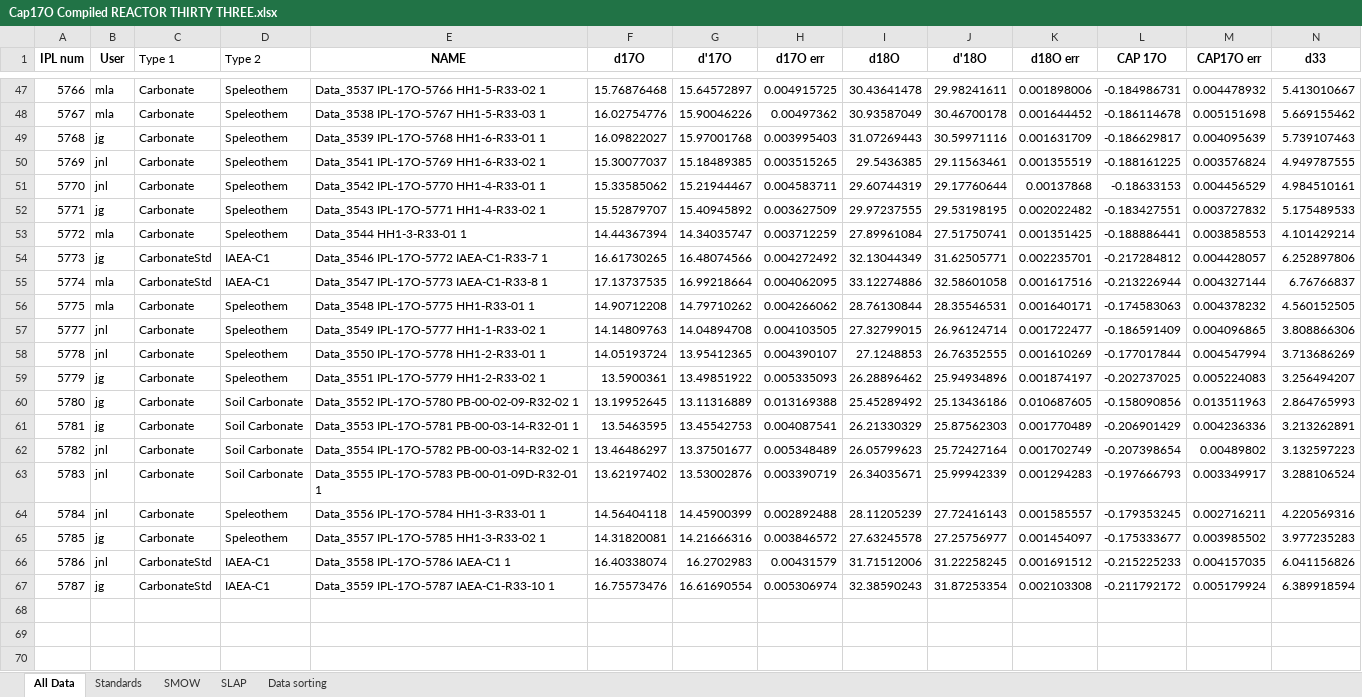
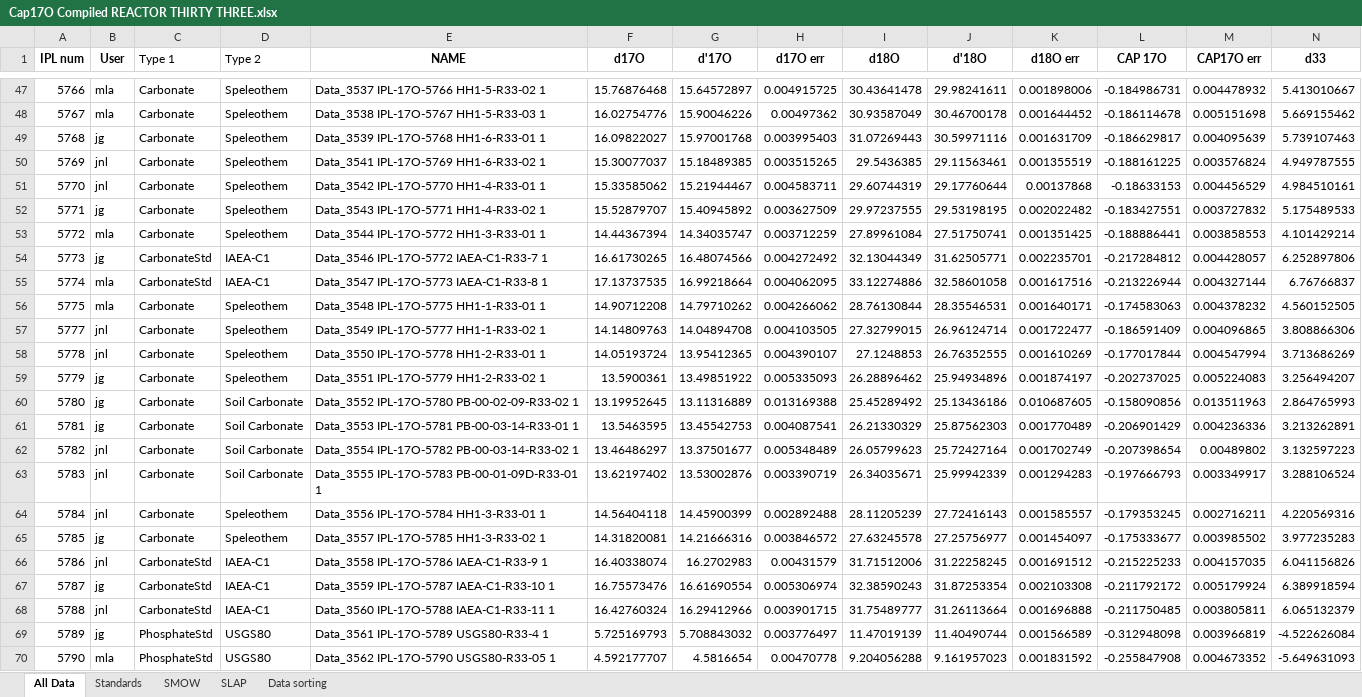
Before and after one commit to mattgeo1990/UM-17O-WostbrockPinned_MLA_June2025, an Excel workbook: 0000_LabFileFormatting/000_Reactor Spreadsheet Raw/Cap17O Compiled REACTOR THIRTY THREE.xlsx, sheet All Data, drawn as a sheet; only a part is shown, gaps mark what is left out; values as stored, in another font and other column widths than the file's, no borders; table styles not drawn; rows hold the shown columns only; the diff names each change by its address in the sheet, - before the commit and + after, or states it on an @@ line.

Commit message:
updated R33

```diff
--- a/0000_LabFileFormatting/000_Reactor Spreadsheet Raw/Cap17O Compiled REACTOR THIRTY THREE.xlsx (sheet All Data)
+++ b/0000_LabFileFormatting/000_Reactor Spreadsheet Raw/Cap17O Compiled REACTOR THIRTY THREE.xlsx (sheet All Data)
-E53 (NAME): Data_3544 HH1-3-R33-01 1
+E53 (NAME): Data_3544 IPL-17O-5772 HH1-3-R33-01 1
-E56 (NAME): Data_3548 IPL-17O-5775 HH1-R33-01 1
+E56 (NAME): Data_3548 IPL-17O-5775 HH1-1-R33-01 1
-E60 (NAME): Data_3552 IPL-17O-5780 PB-00-02-09-R32-02 1
+E60 (NAME): Data_3552 IPL-17O-5780 PB-00-02-09-R33-02 1
-E61 (NAME): Data_3553 IPL-17O-5781 PB-00-03-14-R32-01 1
+E61 (NAME): Data_3553 IPL-17O-5781 PB-00-03-14-R33-01 1
-E62 (NAME): Data_3554 IPL-17O-5782 PB-00-03-14-R32-02 1
+E62 (NAME): Data_3554 IPL-17O-5782 PB-00-03-14-R33-02 1
-E63 (NAME): Data_3555 IPL-17O-5783 PB-00-01-09D-R32-01 1
+E63 (NAME): Data_3555 IPL-17O-5783 PB-00-01-09D-R33-01 1
-E66 (NAME): Data_3558 IPL-17O-5786 IAEA-C1 1
+E66 (NAME): Data_3558 IPL-17O-5786 IAEA-C1-R33-9 1
+row 68: 5788 | jnl | CarbonateStd | IAEA-C1 | Data_3560 IPL-17O-5788 IAEA-C1-R33-11 1 | 16.42760324 | 16.29412966 | 0.003901715 | 31.75489777 | 31.26113664 | 0.001696888 | -0.211750485 | 0.003805811 | 6.065132379
+row 69: 5789 | jg | PhosphateStd | USGS80 | Data_3561 IPL-17O-5789 USGS80-R33-4 1 | 5.725169793 | 5.708843032 | 0.003776497 | 11.47019139 | 11.40490744 | 0.001566589 | -0.312948098 | 0.003966819 | -4.522626084
+row 70: 5790 | mla | PhosphateStd | USGS80 | Data_3562 IPL-17O-5790 USGS80-R33-05 1 | 4.592177707 | 4.5816654 | 0.00470778 | 9.204056288 | 9.161957023 | 0.001831592 | -0.255847908 | 0.004673352 | -5.649631093
```
Also changed, not shown: sheet Standards, charts or pictures.
